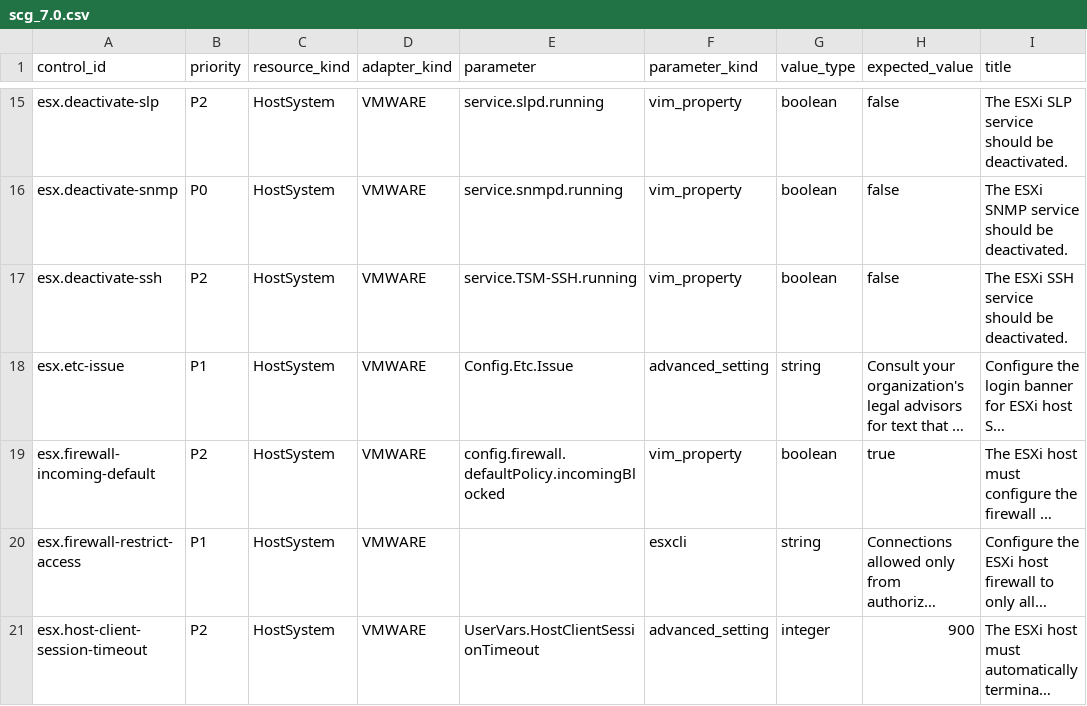
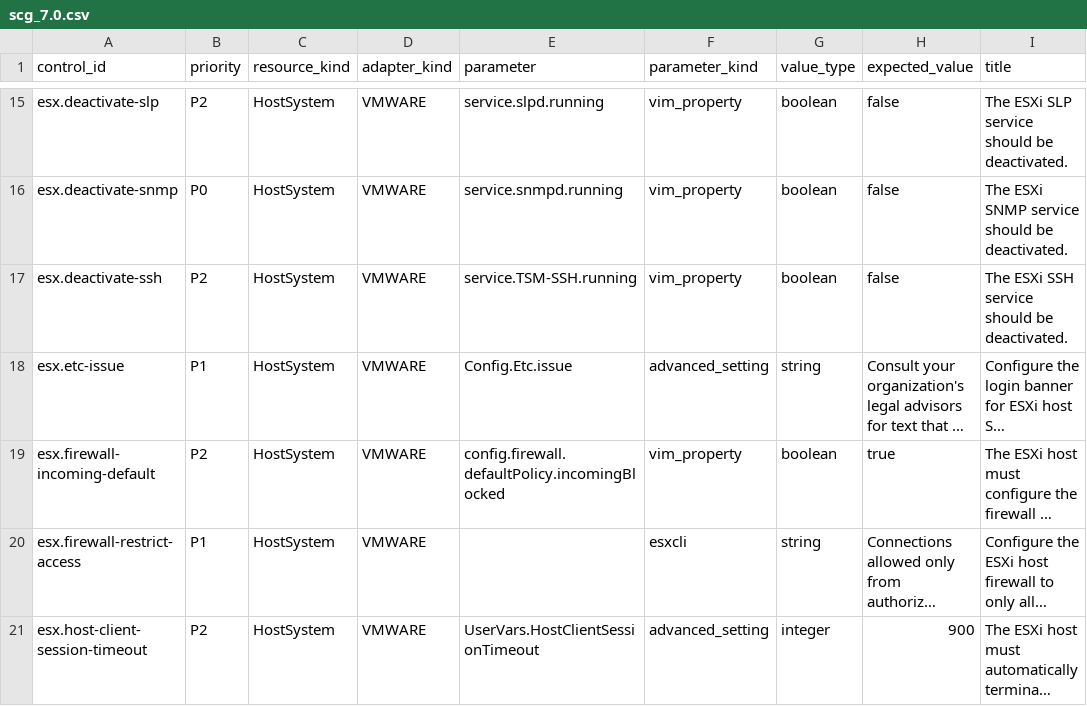
Before and after one commit to sentania-labs/vcf-content-factory-sdk-compliance, a CSV file: profiles/canonical/scg_7.0.csv, drawn as a sheet; only a part is shown, gaps mark what is left out; long unchanged cells end in …; the diff covers the shown part only; the diff names each change by its address in the sheet, - before the commit and + after, or states it on an @@ line.

```diff
--- a/profiles/canonical/scg_7.0.csv
+++ b/profiles/canonical/scg_7.0.csv
-E18 (parameter): Config.Etc.Issue
+E18 (parameter): Config.Etc.issue
```
Also changed, not shown: 4 edited cells elsewhere in this file, profiles/canonical/scg_9.1.csv, 33 other files.
